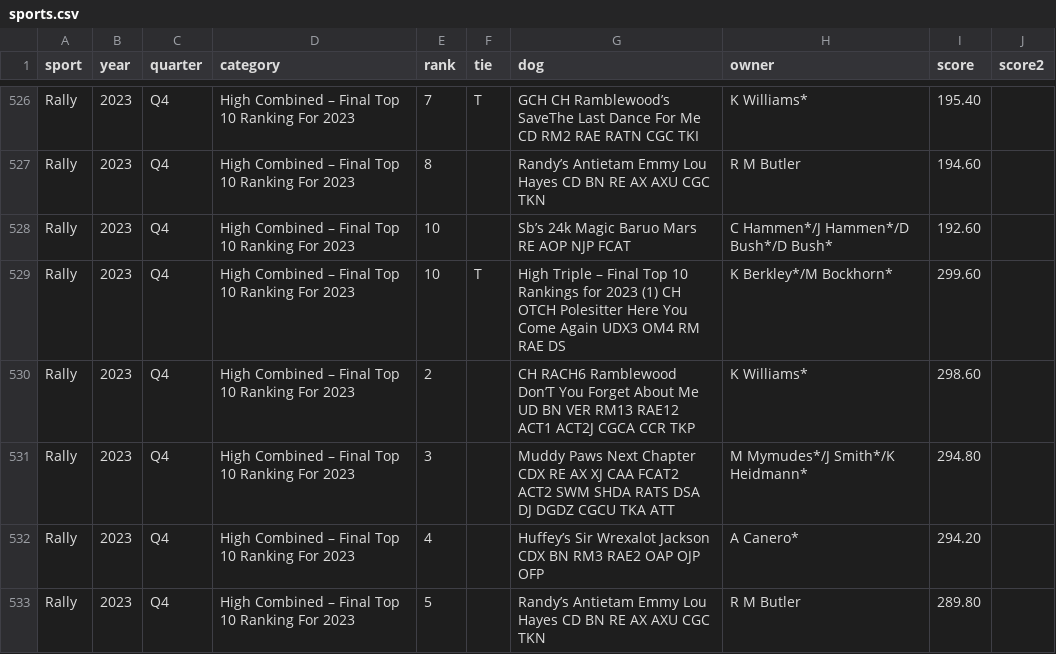
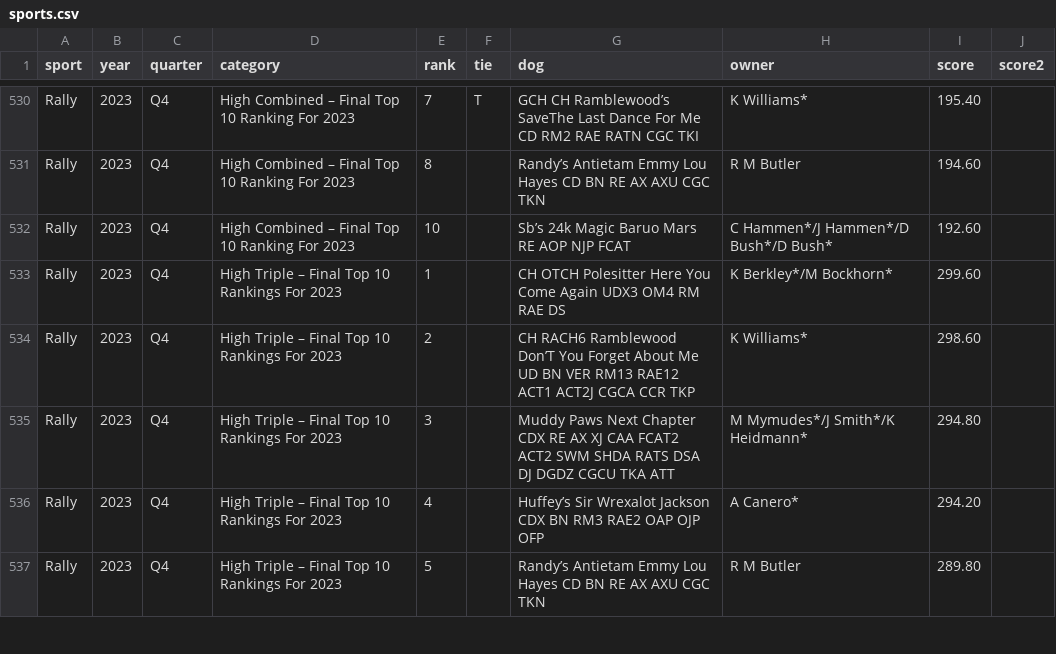
Before and after one commit to abc3-Mac/essfta-rankings, a CSV file: sports.csv, drawn as a sheet; only a part is shown, gaps mark what is left out; the diff covers the shown part only.

```diff
--- a/sports.csv
+++ b/sports.csv
@@ -528,6 +532,6 @@ Rally,2023,Q4,High Combined – Final Top 10 Ranking For 2023,8,,Randy’s Antie
 Rally,2023,Q4,High Combined – Final Top 10 Ranking For 2023,10,,Sb’s 24k Magic Baruo Mars RE AOP NJP FCAT,C Hammen*/J Hammen*/D Bush*/D Bush*,192.60,
-Rally,2023,Q4,High Combined – Final Top 10 Ranking For 2023,10,T,High Triple – Final Top 10 Rankings for 2023 (1) CH OTCH Polesitter Here You Come Again UDX3 OM4 RM RAE DS,K Berkley*/M Bockhorn*,299.60,
-Rally,2023,Q4,High Combined – Final Top 10 Ranking For 2023,2,,CH RACH6 Ramblewood Don’T You Forget About Me UD BN VER RM13 RAE12 ACT1 ACT2J CGCA CCR TKP,K Williams*,298.60,
-Rally,2023,Q4,High Combined – Final Top 10 Ranking For 2023,3,,Muddy Paws Next Chapter CDX RE AX XJ CAA FCAT2 ACT2 SWM SHDA RATS DSA DJ DGDZ CGCU TKA ATT,M Mymudes*/J Smith*/K Heidmann*,294.80,
-Rally,2023,Q4,High Combined – Final Top 10 Ranking For 2023,4,,Huffey’s Sir Wrexalot Jackson CDX BN RM3 RAE2 OAP OJP OFP,A Canero*,294.20,
-Rally,2023,Q4,High Combined – Final Top 10 Ranking For 2023,5,,Randy’s Antietam Emmy Lou Hayes CD BN RE AX AXU CGC TKN,R M Butler,289.80,
+Rally,2023,Q4,High Triple – Final Top 10 Rankings For 2023,1,,CH OTCH Polesitter Here You Come Again UDX3 OM4 RM RAE DS,K Berkley*/M Bockhorn*,299.60,
+Rally,2023,Q4,High Triple – Final Top 10 Rankings For 2023,2,,CH RACH6 Ramblewood Don’T You Forget About Me UD BN VER RM13 RAE12 ACT1 ACT2J CGCA CCR TKP,K Williams*,298.60,
+Rally,2023,Q4,High Triple – Final Top 10 Rankings For 2023,3,,Muddy Paws Next Chapter CDX RE AX XJ CAA FCAT2 ACT2 SWM SHDA RATS DSA DJ DGDZ CGCU TKA ATT,M Mymudes*/J Smith*/K Heidmann*,294.80,
+Rally,2023,Q4,High Triple – Final Top 10 Rankings For 2023,4,,Huffey’s Sir Wrexalot Jackson CDX BN RM3 RAE2 OAP OJP OFP,A Canero*,294.20,
+Rally,2023,Q4,High Triple – Final Top 10 Rankings For 2023,5,,Randy’s Antietam Emmy Lou Hayes CD BN RE AX AXU CGC TKN,R M Butler,289.80,
```
Also changed, not shown: 5 added rows and 101 edited cells elsewhere in this file, 8 other files.
